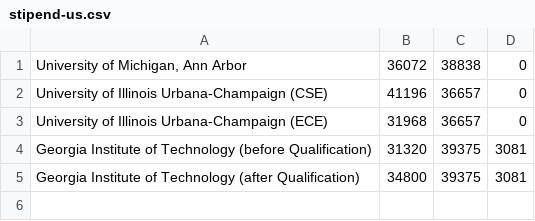
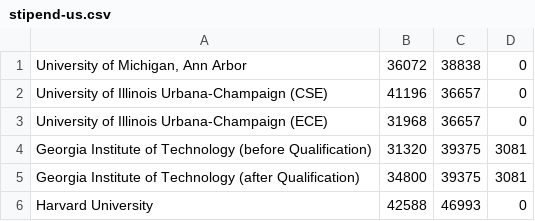
Before and after one commit to CSStipendRankings/CSStipendRankings, a CSV file: stipend-us.csv, drawn as a sheet; the diff names each change by its address in the sheet, - before the commit and + after, or states it on an @@ line.

Commit message:
add Harvard data

```diff
--- a/stipend-us.csv
+++ b/stipend-us.csv
+row 6: Harvard University | 42588 | 46993 | 0
```
